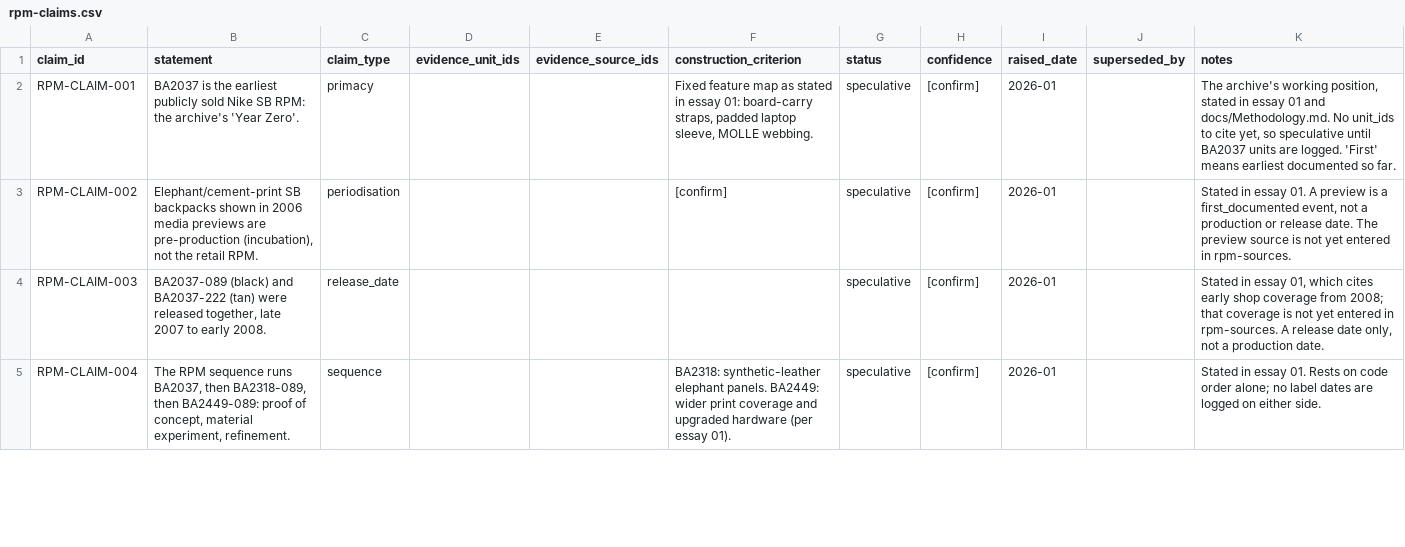
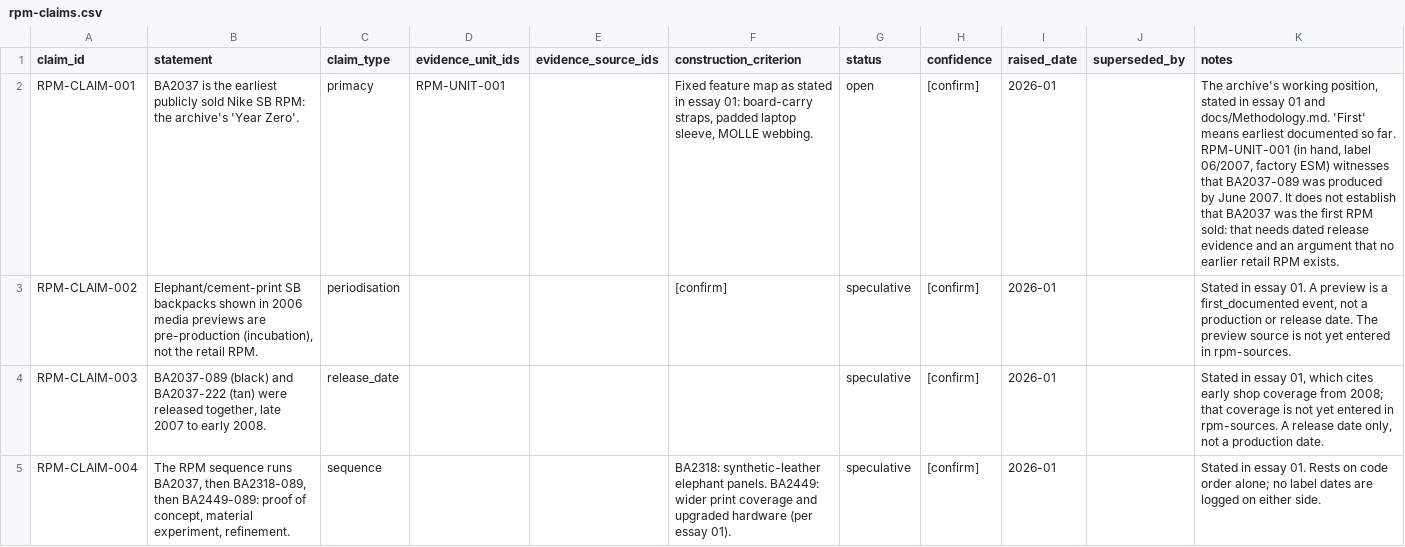
Before and after one commit to tamirsegal1810-byte/rpm-archive, a CSV file: corpus/rpm-claims.csv, drawn as a sheet; only a part is shown; the diff names each change by its address in the sheet, - before the commit and + after, or states it on an @@ line.

```diff
--- a/corpus/rpm-claims.csv
+++ b/corpus/rpm-claims.csv
-D2 (evidence_unit_ids): (empty)
+D2 (evidence_unit_ids): RPM-UNIT-001
-G2 (status): speculative
+G2 (status): open
-K2 (notes): …and docs/Methodology.md. No unit_ids to cite yet, so speculative until BA2037 units are logged. 'First' means earliest documented so far.
+K2 (notes): …and docs/Methodology.md. 'First' means earliest documented so far. RPM-UNIT-001 (in hand, label 06/2007, factory ESM) witnesses that BA2037-089 was produced by June 2007. It does not establish that BA2037 was the first RPM sold: that needs dated release evidence and an argument that no earlier retail RPM exists.
```
Also changed, not shown: corpus/rpm-codes.csv, corpus/rpm-sessions.csv, 8 other files.
